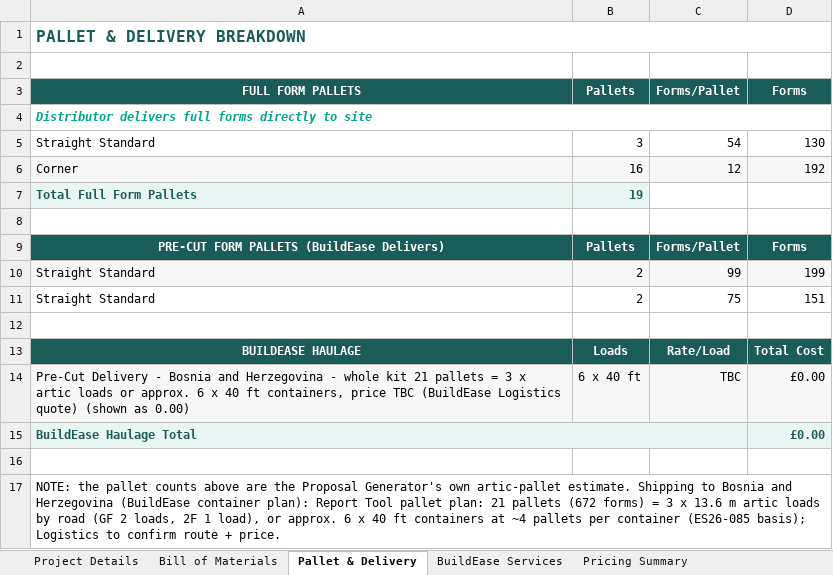
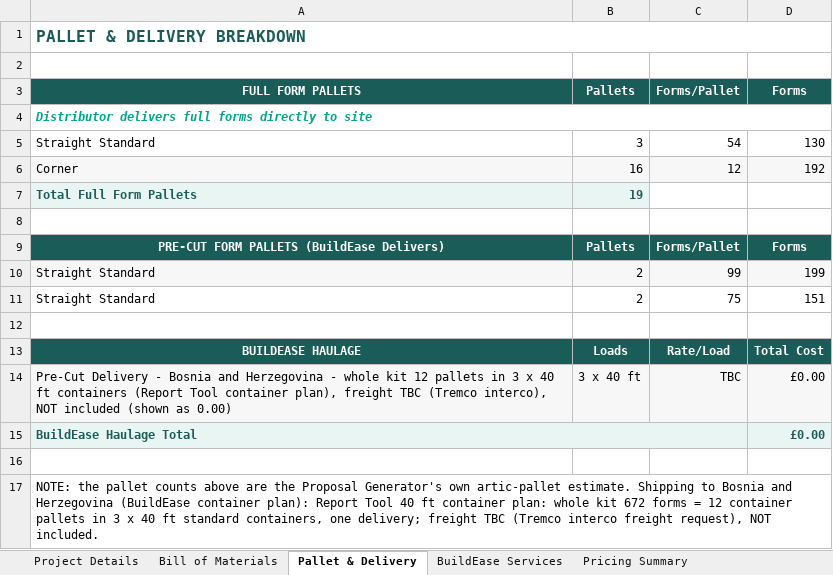
Before and after one commit to BuildEase2026/vb-icf-quote-7c2b0a9c78, an Excel workbook: downloads/ES26-086 Distributor BOM - Villa Bosnia.xlsx, sheet Pallet & Delivery, drawn as a sheet; values as stored, in another font and other column widths than the file's, no borders; the diff names each change by its address in the sheet, - before the commit and + after, or states it on an @@ line.

```diff
--- a/downloads/ES26-086 Distributor BOM - Villa Bosnia.xlsx (sheet Pallet & Delivery)
+++ b/downloads/ES26-086 Distributor BOM - Villa Bosnia.xlsx (sheet Pallet & Delivery)
-A14: …whole kit 21 pallets = 3 x artic loads or approx. 6 x 40 ft containers, price TBC (BuildEase Logistics quote) (shown as…
+A14: …whole kit 12 pallets in 3 x 40 ft containers (Report Tool container plan), freight TBC (Tremco interco), NOT included (shown as…
-B14: 6 x 40 ft
+B14: 3 x 40 ft
-A17: …Report Tool pallet plan: 21 pallets (672 forms) = 3 x 13.6 m artic loads by road (GF 2 loads, 2F 1 load), or approx. 6 x 40 ft containers at ~4 pallets per container (ES26-085 basis); Logistics to confirm route + price.
+A17: …Report Tool 40 ft container plan: whole kit 672 forms = 12 container pallets in 3 x 40 ft standard containers, one delivery; freight TBC (Tremco interco freight request), NOT included.
```
Also changed, not shown: sheet BuildEase Services, sheet Order Form, sheet Bill of Materials, sheet Pricing Summary, downloads/ES26-086 Finishes Take-off.xlsx, 45 other files.
